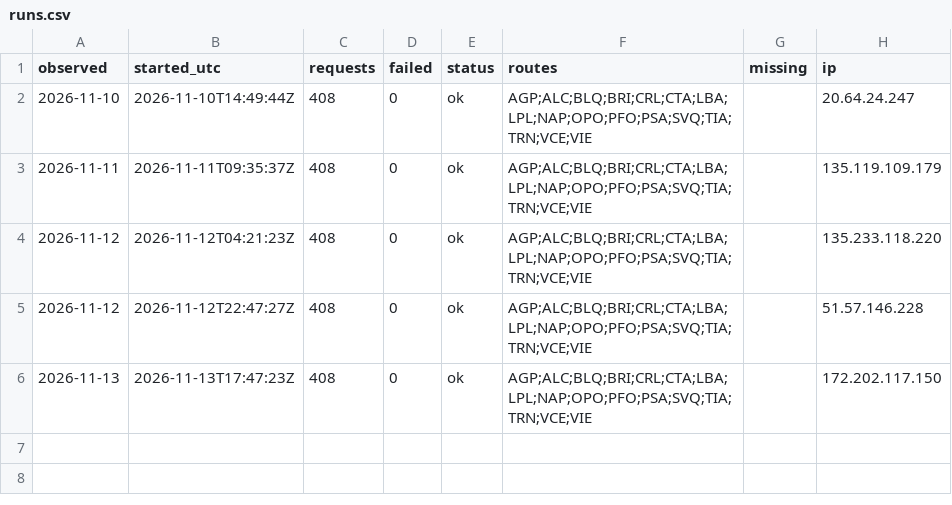
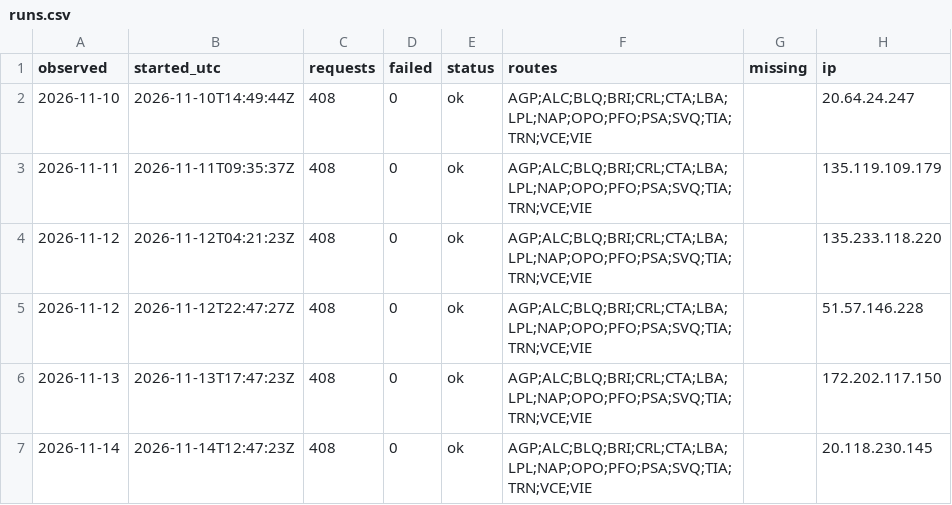
Before and after one commit to areqq/lcj-fares, a CSV file: data/WAW/runs.csv, drawn as a sheet.

```diff
--- a/data/WAW/runs.csv
+++ b/data/WAW/runs.csv
@@ -6 +6,2 @@ observed,started_utc,requests,failed,status,routes,missing,ip
 2026-11-13,2026-11-13T17:47:23Z,408,0,ok,AGP;ALC;BLQ;BRI;CRL;CTA;LBA;LPL;NAP;OPO;PFO;PSA;SVQ;TIA;TRN;VCE;VIE,,172.202.117.150
+2026-11-14,2026-11-14T12:47:23Z,408,0,ok,AGP;ALC;BLQ;BRI;CRL;CTA;LBA;LPL;NAP;OPO;PFO;PSA;SVQ;TIA;TRN;VCE;VIE,,20.118.230.145
```
Also changed, not shown: 1 other file.
